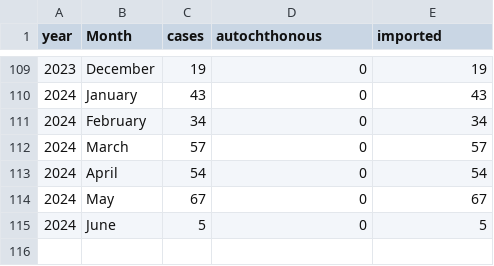
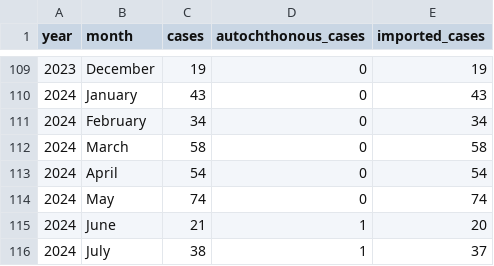
Before and after one commit to fbranda/arbovirus, a CSV file: dengue/surveillance/dengue-ita-summary-cases.csv, drawn as a sheet; only a part is shown, gaps mark what is left out; the diff names each change by its address in the sheet, - before the commit and + after, or states it on an @@ line.

```diff
--- a/dengue/surveillance/dengue-ita-summary-cases.csv
+++ b/dengue/surveillance/dengue-ita-summary-cases.csv
-B1: Month
+B1: month
-D1: autochthonous
+D1: autochthonous_cases
-E1: imported
+E1: imported_cases
-C112 (cases): 57
+C112 (cases): 58
-E112 (imported_cases): 57
+E112 (imported_cases): 58
-C114 (cases): 67
+C114 (cases): 74
-E114 (imported_cases): 67
+E114 (imported_cases): 74
-C115 (cases): 5
+C115 (cases): 21
-D115 (autochthonous_cases): 0
+D115 (autochthonous_cases): 1
-E115 (imported_cases): 5
+E115 (imported_cases): 20
+row 116: 2024 | July | 38 | 1 | 37
```
Also changed, not shown: dengue/surveillance/dengue-ita-summary-cases-regions.csv.
